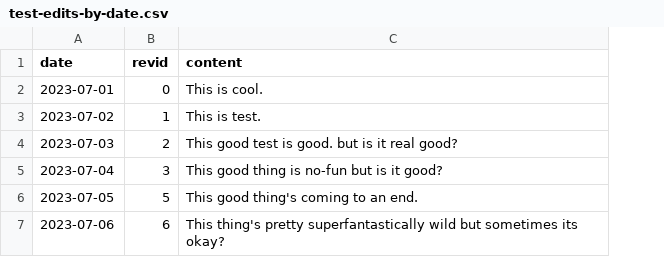
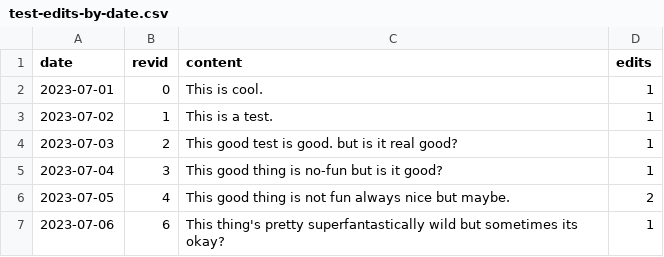
Before and after one commit to the-pudding/wiki-edits, a CSV file: static/assets/test-edits-by-date.csv, drawn as a sheet; the diff names each change by its address in the sheet, - before the commit and + after, or states it on an @@ line.

```diff
--- a/static/assets/test-edits-by-date.csv
+++ b/static/assets/test-edits-by-date.csv
+column D (edits), rows 2-7: 1 | 1 | 1 | 1 | 2 | 1
-C3 (content): This is test.
+C3 (content): This is a test.
-B6 (revid): 5
+B6 (revid): 4
-C6 (content): This good thing's coming to an end.
+C6 (content): This good thing is not fun always nice but maybe.
```
Also changed, not shown: 5 other files.
